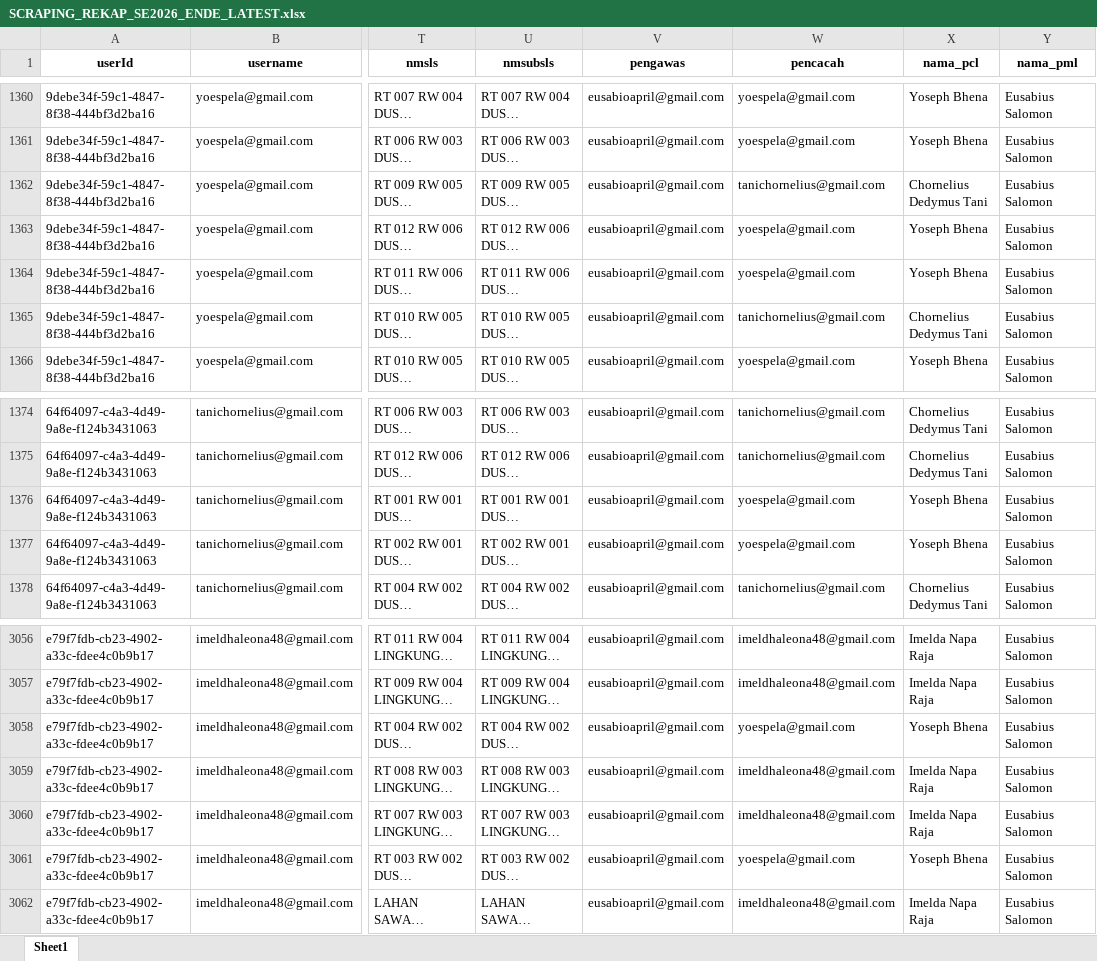
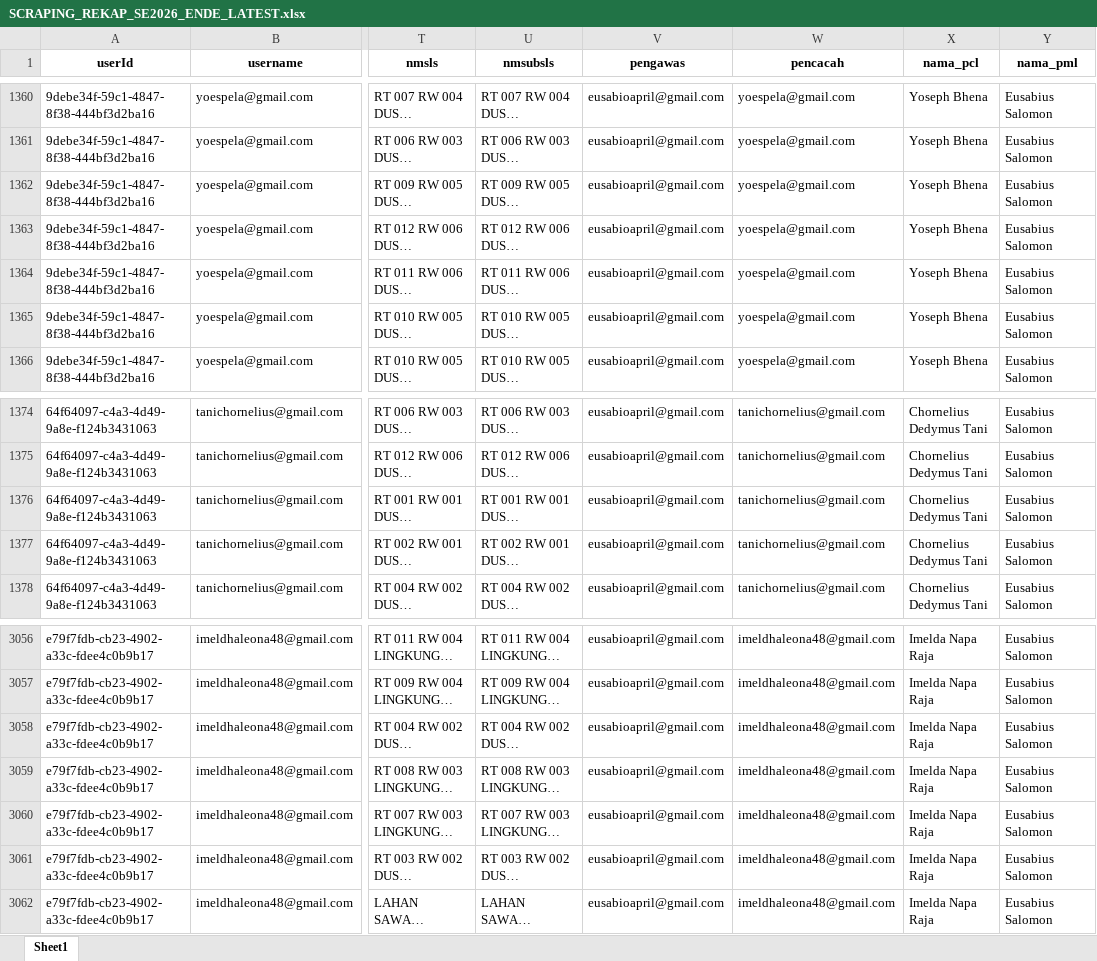
Before and after one commit to andrewmarulitua/monitoring-se2026, an Excel workbook: data/SCRAPING_REKAP_SE2026_ENDE_LATEST.xlsx, sheet Sheet1, drawn as a sheet; only a part is shown, gaps mark what is left out; long unchanged cells end in …; values as stored, in another font and other column widths than the file's, no borders; the diff covers the shown part only; the diff names each change by its address in the sheet, - before the commit and + after, or states it on an @@ line.

```diff
--- a/data/SCRAPING_REKAP_SE2026_ENDE_LATEST.xlsx (sheet Sheet1)
+++ b/data/SCRAPING_REKAP_SE2026_ENDE_LATEST.xlsx (sheet Sheet1)
-W1362 (pencacah): tanichornelius@gmail.com
+W1362 (pencacah): yoespela@gmail.com
-X1362 (nama_pcl): Chornelius Dedymus Tani
+X1362 (nama_pcl): Yoseph Bhena
-W1365 (pencacah): tanichornelius@gmail.com
+W1365 (pencacah): yoespela@gmail.com
-X1365 (nama_pcl): Chornelius Dedymus Tani
+X1365 (nama_pcl): Yoseph Bhena
-W1376:W1377 (pencacah): yoespela@gmail.com
+W1376:W1377 (pencacah): tanichornelius@gmail.com
-X1376:X1377 (nama_pcl): Yoseph Bhena
+X1376:X1377 (nama_pcl): Chornelius Dedymus Tani
-W3058 (pencacah): yoespela@gmail.com
+W3058 (pencacah): imeldhaleona48@gmail.com
-X3058 (nama_pcl): Yoseph Bhena
+X3058 (nama_pcl): Imelda Napa Raja
-W3061 (pencacah): yoespela@gmail.com
+W3061 (pencacah): imeldhaleona48@gmail.com
-X3061 (nama_pcl): Yoseph Bhena
+X3061 (nama_pcl): Imelda Napa Raja
```
Also changed, not shown: 38 edited cells elsewhere in this sheet.
